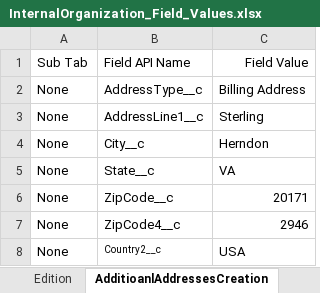
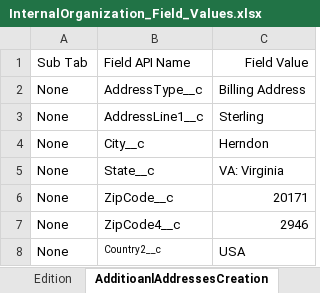
Before and after one commit to VaibhavChandratre-REISys/govgrants-product-automation, an Excel workbook: src/main/resources/InternalOrganization_Field_Values.xlsx, sheet AdditioanlAddressesCreation, drawn as a sheet; values as stored, in another font and other column widths than the file's, no borders; the diff names each change by its address in the sheet, - before the commit and + after, or states it on an @@ line.

```diff
--- a/src/main/resources/InternalOrganization_Field_Values.xlsx (sheet AdditioanlAddressesCreation)
+++ b/src/main/resources/InternalOrganization_Field_Values.xlsx (sheet AdditioanlAddressesCreation)
-C5: VA
+C5: VA: Virginia
```
Also changed, not shown: sheet RelatedContactsCreation, 2 other files.
